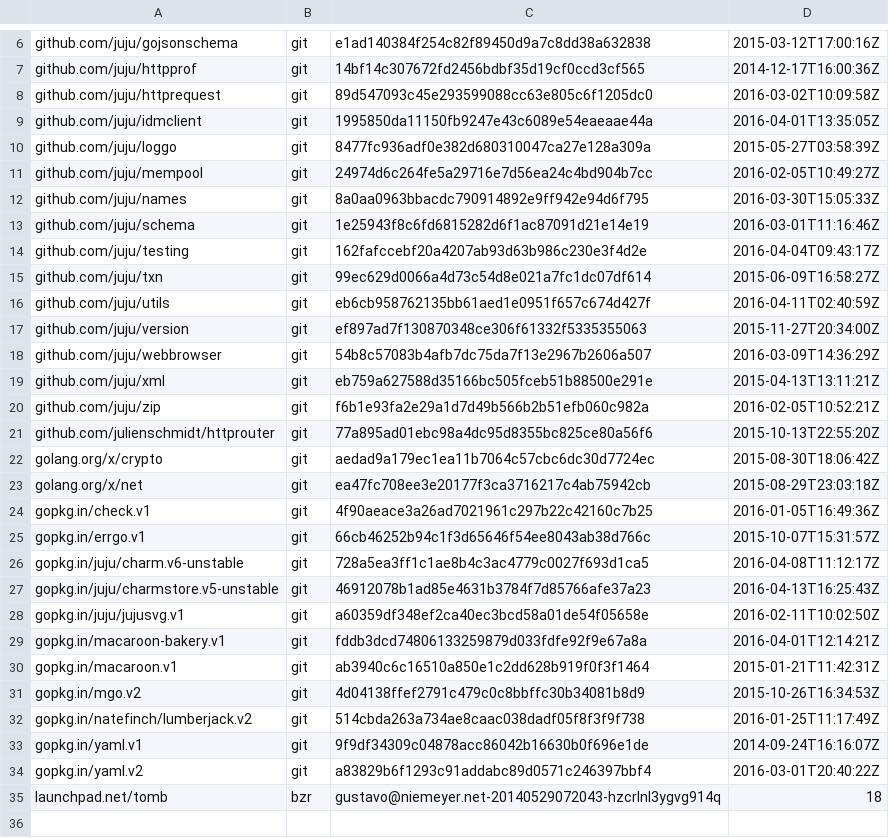
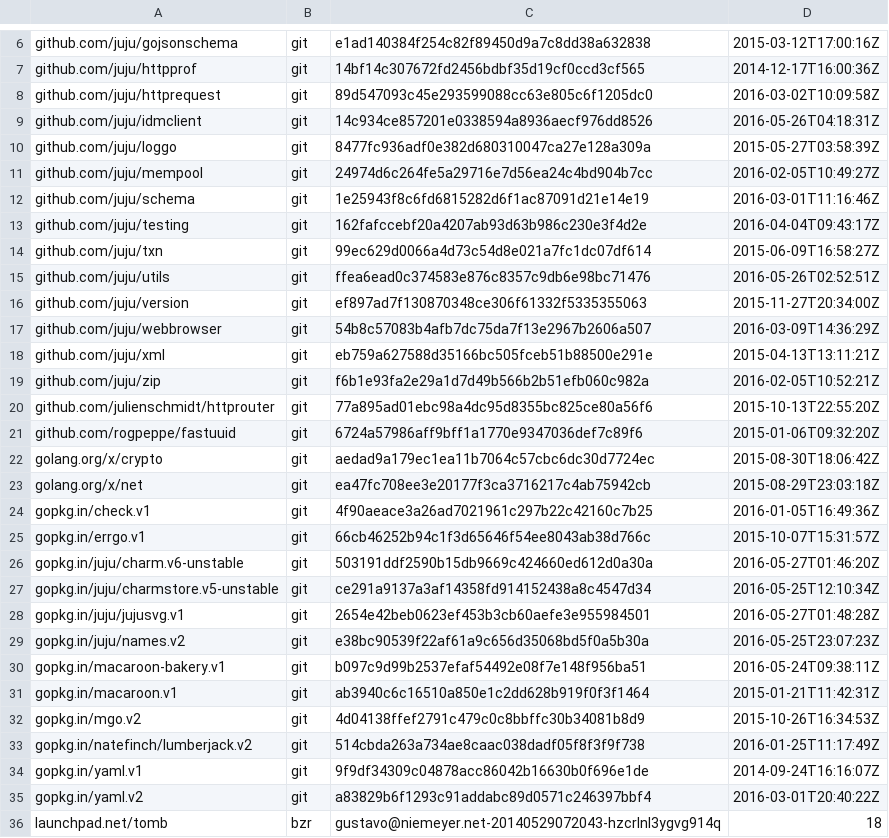
Before and after one commit to juju/charmrepo, a TSV file: dependencies.tsv, drawn as a sheet; only a part is shown, gaps mark what is left out.

```diff
--- a/dependencies.tsv
+++ b/dependencies.tsv
@@ -8,6 +8,5 @@ github.com/juju/httpprof	git	14bf14c307672fd2456bdbf35d19cf0ccd3cf565	2014-12-17
 github.com/juju/httprequest	git	89d547093c45e293599088cc63e805c6f1205dc0	2016-03-02T10:09:58Z
-github.com/juju/idmclient	git	1995850da11150fb9247e43c6089e54eaeaae44a	2016-04-01T13:35:05Z
+github.com/juju/idmclient	git	14c934ce857201e0338594a8936aecf976dd8526	2016-05-26T04:18:31Z
 github.com/juju/loggo	git	8477fc936adf0e382d680310047ca27e128a309a	2015-05-27T03:58:39Z
 github.com/juju/mempool	git	24974d6c264fe5a29716e7d56ea24c4bd904b7cc	2016-02-05T10:49:27Z
-github.com/juju/names	git	8a0aa0963bbacdc790914892e9ff942e94d6f795	2016-03-30T15:05:33Z
 github.com/juju/schema	git	1e25943f8c6fd6815282d6f1ac87091d21e14e19	2016-03-01T11:16:46Z
@@ -15,3 +14,3 @@ github.com/juju/testing	git	162fafccebf20a4207ab93d63b986c230e3f4d2e	2016-04-04T
 github.com/juju/txn	git	99ec629d0066a4d73c54d8e021a7fc1dc07df614	2015-06-09T16:58:27Z
-github.com/juju/utils	git	eb6cb958762135bb61aed1e0951f657c674d427f	2016-04-11T02:40:59Z
+github.com/juju/utils	git	ffea6ead0c374583e876c8357c9db6e98bc71476	2016-05-26T02:52:51Z
 github.com/juju/version	git	ef897ad7f130870348ce306f61332f5335355063	2015-11-27T20:34:00Z
@@ -21,2 +20,3 @@ github.com/juju/zip	git	f6b1e93fa2e29a1d7d49b566b2b51efb060c982a	2016-02-05T10:5
 github.com/julienschmidt/httprouter	git	77a895ad01ebc98a4dc95d8355bc825ce80a56f6	2015-10-13T22:55:20Z
+github.com/rogpeppe/fastuuid	git	6724a57986aff9bff1a1770e9347036def7c89f6	2015-01-06T09:32:20Z
 golang.org/x/crypto	git	aedad9a179ec1ea11b7064c57cbc6dc30d7724ec	2015-08-30T18:06:42Z
@@ -25,6 +25,7 @@ gopkg.in/check.v1	git	4f90aeace3a26ad7021961c297b22c42160c7b25	2016-01-05T16:49:
 gopkg.in/errgo.v1	git	66cb46252b94c1f3d65646f54ee8043ab38d766c	2015-10-07T15:31:57Z
-gopkg.in/juju/charm.v6-unstable	git	728a5ea3ff1c1ae8b4c3ac4779c0027f693d1ca5	2016-04-08T11:12:17Z
-gopkg.in/juju/charmstore.v5-unstable	git	46912078b1ad85e4631b3784f7d85766afe37a23	2016-04-13T16:25:43Z
-gopkg.in/juju/jujusvg.v1	git	a60359df348ef2ca40ec3bcd58a01de54f05658e	2016-02-11T10:02:50Z
-gopkg.in/macaroon-bakery.v1	git	fddb3dcd74806133259879d033fdfe92f9e67a8a	2016-04-01T12:14:21Z
+gopkg.in/juju/charm.v6-unstable	git	503191ddf2590b15db9669c424660ed612d0a30a	2016-05-27T01:46:20Z
+gopkg.in/juju/charmstore.v5-unstable	git	ce291a9137a3af14358fd914152438a8c4547d34	2016-05-25T12:10:34Z
+gopkg.in/juju/jujusvg.v1	git	2654e42beb0623ef453b3cb60aefe3e955984501	2016-05-27T01:48:28Z
+gopkg.in/juju/names.v2	git	e38bc90539f22af61a9c656d35068bd5f0a5b30a	2016-05-25T23:07:23Z
+gopkg.in/macaroon-bakery.v1	git	b097c9d99b2537efaf54492e08f7e148f956ba51	2016-05-24T09:38:11Z
 gopkg.in/macaroon.v1	git	ab3940c6c16510a850e1c2dd628b919f0f3f1464	2015-01-21T11:42:31Z
```
Also changed, not shown: 9 other files.
